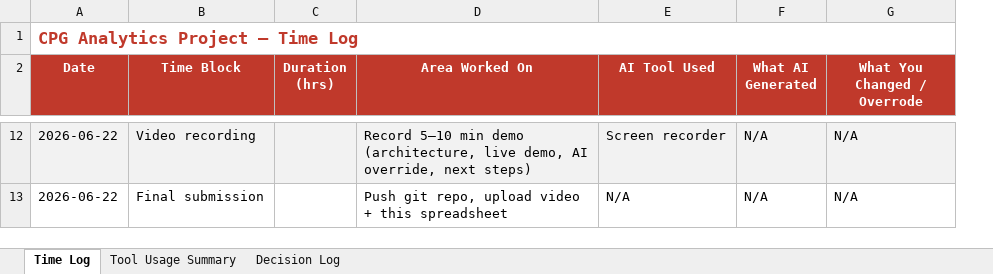
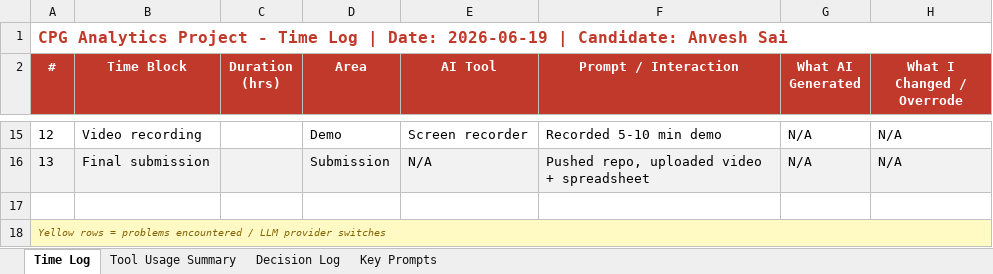
Before and after one commit to SaiAnveshReddy/Sigmoid_AI, an Excel workbook: methodology_spreadsheet.xlsx, sheet Time Log, drawn as a sheet; only a part is shown, gaps mark what is left out; values as stored, in another font and other column widths than the file's, no borders; removed rows and columns are numbered as before the commit, all else as after; ↵ is a line break in a cell; the diff covers the shown part only; the diff names each change by its address in the sheet, - before the commit and + after, or states it on an @@ line.

Commit message:
Update methodology spreadsheet with full session story (4 sheets)

```diff
--- a/methodology_spreadsheet.xlsx (sheet Time Log)
+++ b/methodology_spreadsheet.xlsx (sheet Time Log)
+sheet tab: Key Prompts
-column A (Date), row 1: CPG Analytics Project — Time Log; rows 12-13: 2026-06-22 | 2026-06-22
+column A (#), row 1: CPG Analytics Project - Time Log | Date: 2026-06-19 | Candidate: Anvesh Sai; rows 15-16: 12 | 13
-column D (Area Worked On), rows 12-13: Record 5–10 min demo (architecture, live demo, AI override, next steps) | Push git repo, upload video + this spreadsheet
+column D (Area), rows 15-16: Demo | Submission
+column F (Prompt / Interaction), rows 15-16: Recorded 5-10 min demo | Pushed repo, uploaded video + spreadsheet
-column G (What You Changed / Overrode), rows 12-13: N/A | N/A
+column H (What I Changed / Overrode), rows 15-16: N/A | N/A
-C2: Duration (hrs)
+C2: Duration ↵ (hrs)
-E2: AI Tool Used
+E2: AI Tool
-B15:C15 fill: #F2F2F2
+B15:C15 fill: none
-E15 fill: #F2F2F2
+E15 fill: none
-G15 fill: #F2F2F2
+G15 fill: none
-B16:C16 fill: none
+B16:C16 fill: #F2F2F2
-E16 fill: none
+E16 fill: #F2F2F2
-G16 fill: none
+G16 fill: #F2F2F2
+row 17: (empty)
@@ row 11 moved to row 18: Yellow rows = problems encountered / LLM… @@
```
Also changed, not shown: 9 added rows, 5 removed rows, 5 edited cells and cell formats elsewhere in this sheet, sheet Decision Log, sheet Tool Usage Summary, 1 other file.
